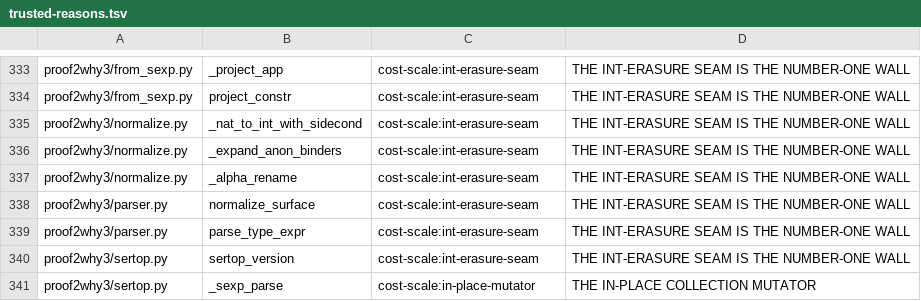
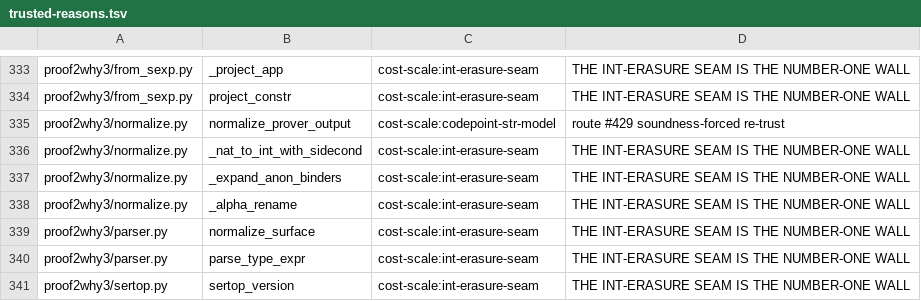
Before and after one commit to fderepas/pycsl, a TSV file: getting-better/trusted-reasons.tsv, drawn as a sheet; only a part is shown, gaps mark what is left out; the shorter side is filled out with more unchanged rows; the diff names each change by its address in the sheet, - before the commit and + after, or states it on an @@ line.

```diff
--- a/getting-better/trusted-reasons.tsv
+++ b/getting-better/trusted-reasons.tsv
+row 335: proof2why3/normalize.py | normalize_prover_output | cost-scale:codepoint-str-model | route #429 soundness-forced re-trust
```
Also changed, not shown: 3 other files.
